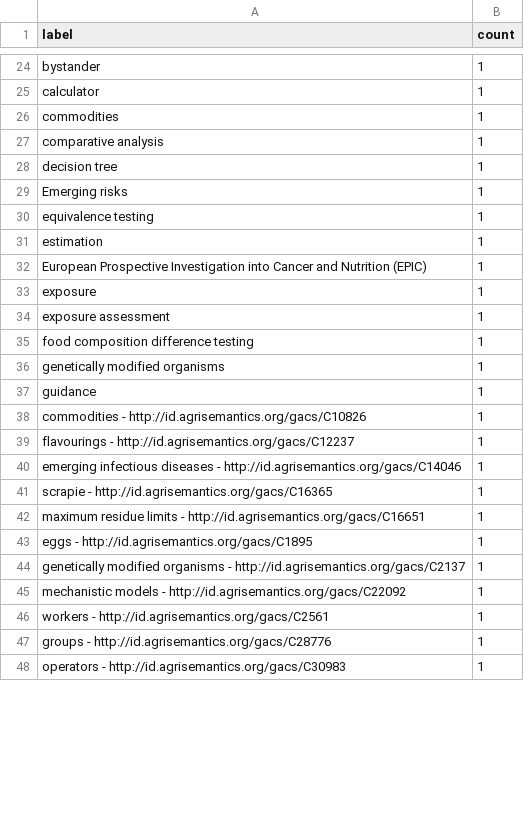
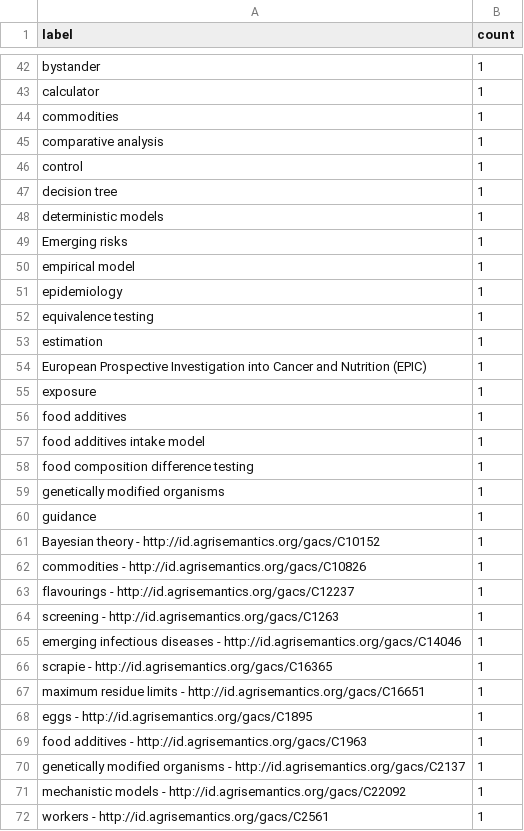
Before and after one commit to behrica/blog, a CSV file: _source/querying-zenodo-org-repository-with-r/keywords.csv, drawn as a sheet; only a part is shown, gaps mark what is left out; the shorter side is filled out with more unchanged rows; the diff covers the shown part only.

```diff
--- a/_source/querying-zenodo-org-repository-with-r/keywords.csv
+++ b/_source/querying-zenodo-org-repository-with-r/keywords.csv
@@ -27,4 +45,8 @@
 "comparative analysis",1
+"control",1
 "decision tree",1
+"deterministic models",1
 "Emerging risks",1
+"empirical model",1
+"epidemiology",1
 "equivalence testing",1
@@ -33,3 +55,4 @@
 "exposure",1
-"exposure assessment",1
+"food additives",1
+"food additives intake model",1
 "food composition difference testing",1
@@ -37,4 +60,6 @@
 "guidance",1
+"Bayesian theory - http://id.agrisemantics.org/gacs/C10152",1
 "commodities - http://id.agrisemantics.org/gacs/C10826",1
 "flavourings - http://id.agrisemantics.org/gacs/C12237",1
+"screening - http://id.agrisemantics.org/gacs/C1263",1
 "emerging infectious diseases - http://id.agrisemantics.org/gacs/C14046",1
@@ -43,2 +68,3 @@
 "eggs - http://id.agrisemantics.org/gacs/C1895",1
+"food additives - http://id.agrisemantics.org/gacs/C1963",1
 "genetically modified organisms - http://id.agrisemantics.org/gacs/C2137",1
```
Also changed, not shown: 32 added rows, 2 removed rows and 9 edited cells elsewhere in this file, 18 other files.
